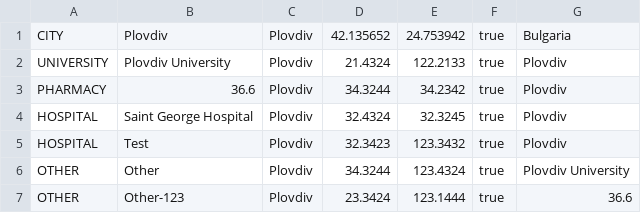
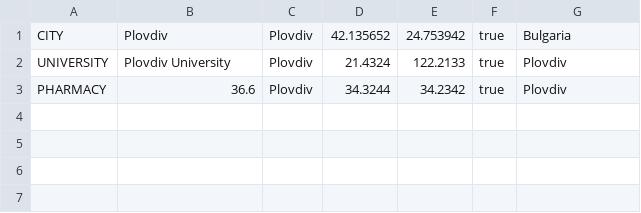
Before and after one commit to krusseff/cca-editor, a CSV file: files/csv/ambients.csv, drawn as a sheet; the diff names each change by its address in the sheet, - before the commit and + after, or states it on an @@ line.

```diff
--- a/files/csv/ambients.csv
+++ b/files/csv/ambients.csv
-row 4: HOSPITAL | Saint George Hospital | Plovdiv | 32.4324 | 32.3245 | true | Plovdiv
-row 5: HOSPITAL | Test | Plovdiv | 32.3423 | 123.3432 | true | Plovdiv
-row 6: OTHER | Other | Plovdiv | 34.3244 | 123.4324 | true | Plovdiv University
-row 7: OTHER | Other-123 | Plovdiv | 23.3424 | 123.1444 | true | 36.6
```
Also changed, not shown: 3 other files.
